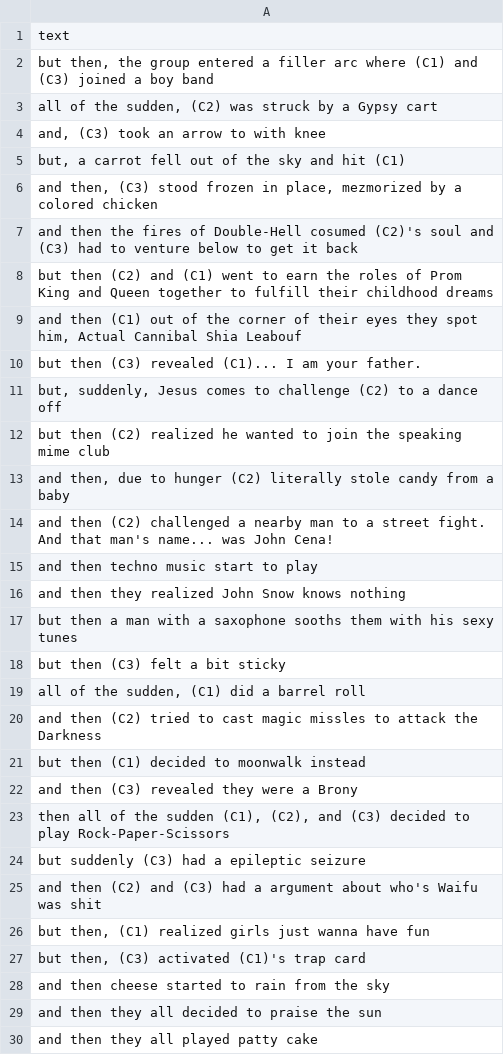
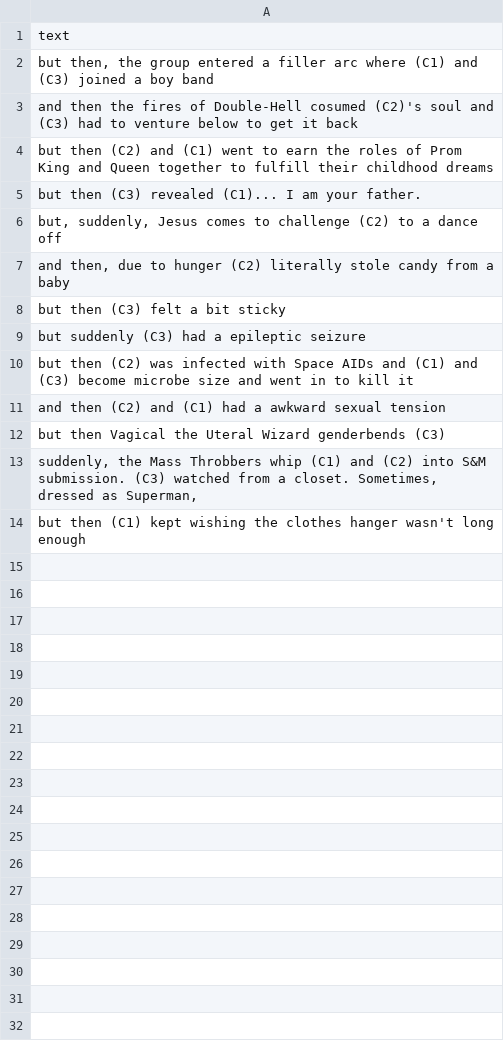
Before and after one commit to ChrisTrantas/run-on, a CSV file: middle.csv, drawn as a sheet; only a part is shown; the diff covers the shown part only.

Commit message:
Update middle.csv

```diff
--- a/middle.csv
+++ b/middle.csv
@@ -2,29 +2,13 @@
 "but then, the group entered a filler arc where (C1) and (C3) joined a boy band",
-"all of the sudden, (C2) was struck by a Gypsy cart",
-"and, (C3) took an arrow to with knee",
-"but, a carrot fell out of the sky and hit (C1)",
-"and then, (C3) stood frozen in place, mezmorized by a colored chicken",
 "and then the fires of Double-Hell cosumed (C2)'s soul and (C3) had to venture below to get it back",
 "but then (C2) and (C1) went to earn the roles of Prom King and Queen together to fulfill their childhood dreams",
-"and then (C1) out of the corner of their eyes they spot him, Actual Cannibal Shia Leabouf",
 "but then (C3) revealed (C1)... I am your father.",
 "but, suddenly, Jesus comes to challenge (C2) to a dance off",
-"but then (C2) realized he wanted to join the speaking mime club",
 "and then, due to hunger (C2) literally stole candy from a baby",
-"and then (C2) challenged a nearby man to a street fight. And that man's name... was John Cena!",
-"and then techno music start to play",
-"and then they realized John Snow knows nothing",
-"but then a man with a saxophone sooths them with his sexy tunes",
 "but then (C3) felt a bit sticky",
-"all of the sudden, (C1) did a barrel roll",
-"and then (C2) tried to cast magic missles to attack the Darkness",
-"but then (C1) decided to moonwalk instead",
-"and then (C3) revealed they were a Brony",
-"then all of the sudden (C1), (C2), and (C3) decided to play Rock-Paper-Scissors",
 "but suddenly (C3) had a epileptic seizure",
-"and then (C2) and (C3) had a argument about who's Waifu was shit",
-"but then, (C1) realized girls just wanna have fun",
-"but then, (C3) activated (C1)'s trap card",
-"and then cheese started to rain from the sky",
-"and then they all decided to praise the sun",
-"and then they all played patty cake",
+"but then (C2) was infected with Space AIDs and (C1) and (C3) become microbe size and went in to kill it",
+"and then (C2) and (C1) had a awkward sexual tension",
+"but then Vagical the Uteral Wizard genderbends (C3)",
+"suddenly, the Mass Throbbers whip (C1) and (C2) into S&M submission. (C3) watched from a closet. Sometimes, dressed as Superman,"
+"but then (C1) kept wishing the clothes hanger wasn't long enough",
```
Also changed, not shown: 6 removed rows elsewhere in this file.
